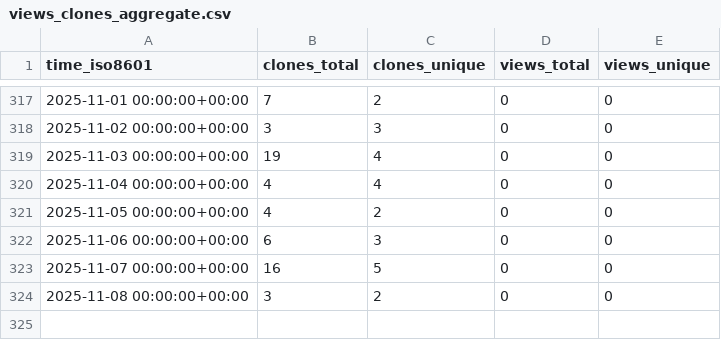
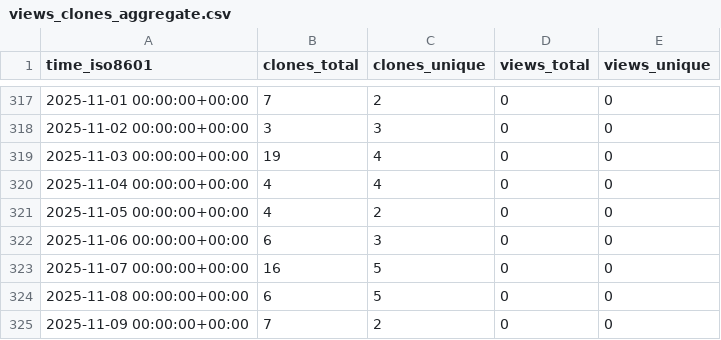
Before and after one commit to cubicleguy/ess_co-master, a CSV file: cubicleguy/ess_co-master/ghrs-data/views_clones_aggregate.csv, drawn as a sheet; only a part is shown, gaps mark what is left out.

```diff
--- a/cubicleguy/ess_co-master/ghrs-data/views_clones_aggregate.csv
+++ b/cubicleguy/ess_co-master/ghrs-data/views_clones_aggregate.csv
@@ -323,2 +323,3 @@ time_iso8601,clones_total,clones_unique,views_total,views_unique
 2025-11-07 00:00:00+00:00,16,5,0,0
-2025-11-08 00:00:00+00:00,3,2,0,0
+2025-11-08 00:00:00+00:00,6,5,0,0
+2025-11-09 00:00:00+00:00,7,2,0,0
```
Also changed, not shown: 1 other file.
